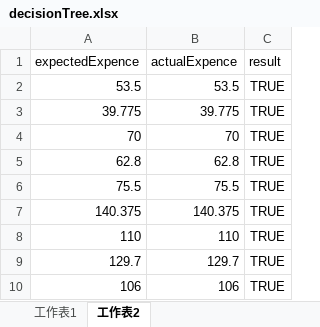
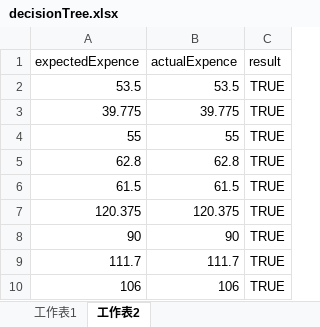
Before and after one commit to aaana/SoftwareTest2, an Excel workbook: testFiles/decisionTree.xlsx, sheet 工作表2, drawn as a sheet; values as stored, in another font and other column widths than the file's, no borders; removed rows and columns are numbered as before the commit, all else as after; the diff names each change by its address in the sheet, - before the commit and + after, or states it on an @@ line.

```diff
--- a/testFiles/decisionTree.xlsx (sheet 工作表2)
+++ b/testFiles/decisionTree.xlsx (sheet 工作表2)
-row 4: 70 | 70 | TRUE
+row 4: 55 | 55 | TRUE
-row 6: 75.5 | 75.5 | TRUE
-row 7: 140.375 | 140.375 | TRUE
-row 8: 110 | 110 | TRUE
-row 9: 129.7 | 129.7 | TRUE
+row 6: 61.5 | 61.5 | TRUE
+row 7: 120.375 | 120.375 | TRUE
+row 8: 90 | 90 | TRUE
+row 9: 111.7 | 111.7 | TRUE
```
Also changed, not shown: sheet 工作表1, formulas that keep their value, testFiles/boundaryTest_2.xlsx, testFiles/equivalenceClassTest.xlsx, 4 other files.
